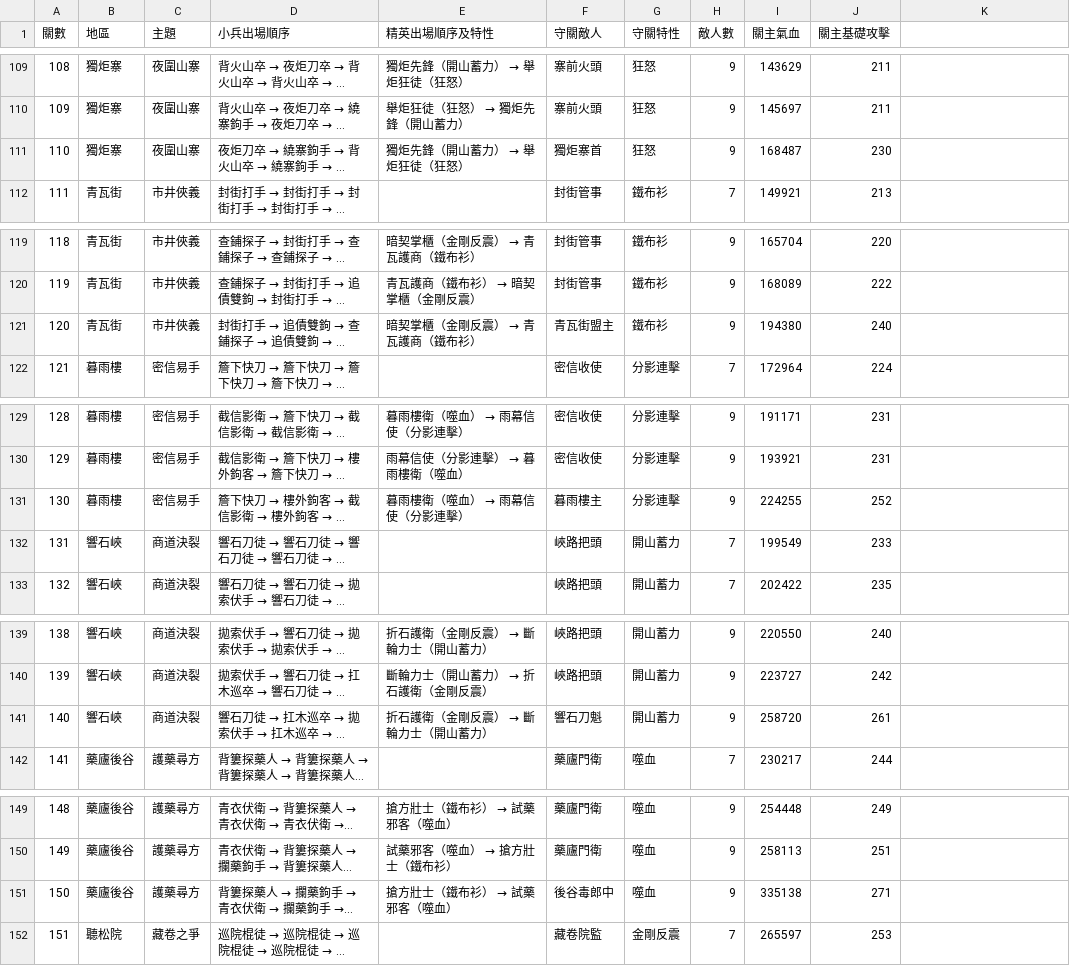
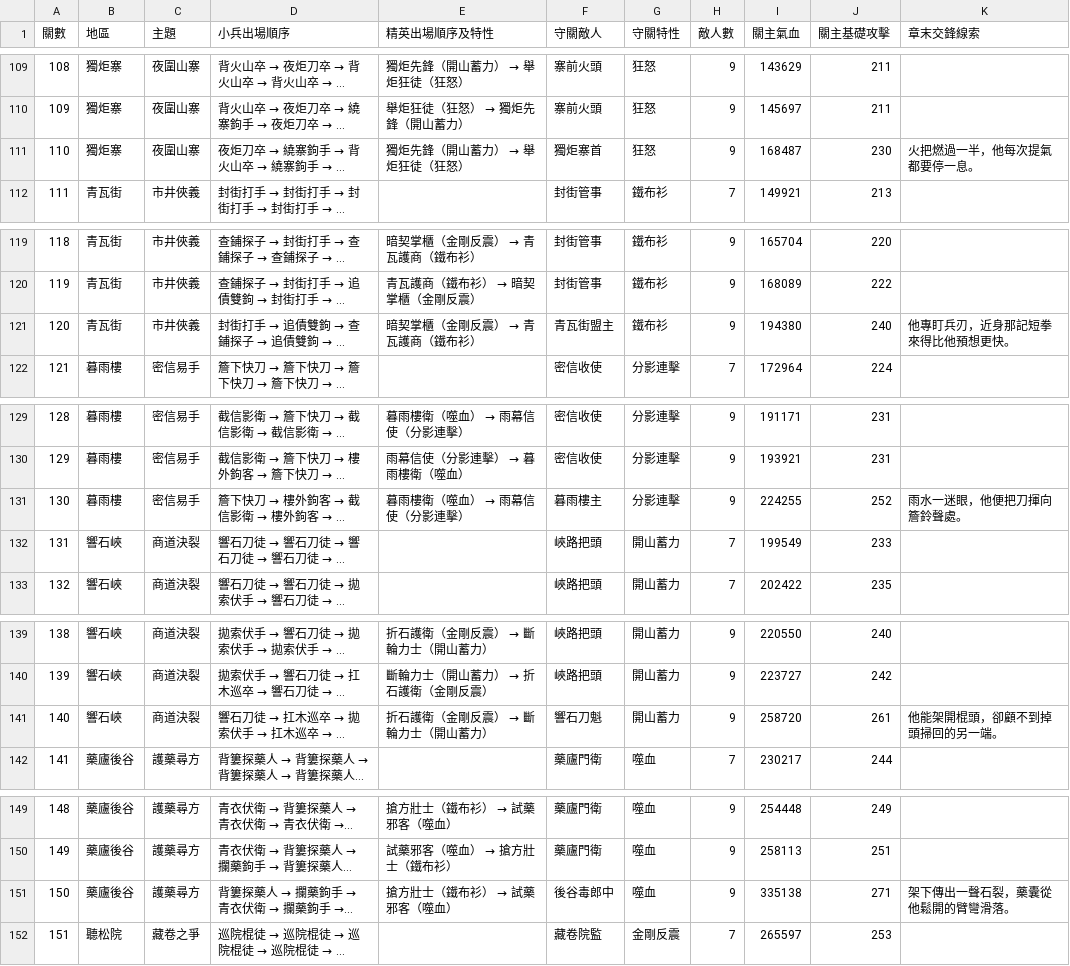
Before and after one commit to wyc3809/jianghu-life2, a CSV file: production/qa/evidence/redesign/spar-campaign-260/stages.csv, drawn as a sheet; only a part is shown, gaps mark what is left out; long unchanged cells end in …; the diff covers the shown part only; the diff names each change by its address in the sheet, - before the commit and + after, or states it on an @@ line.

```diff
--- a/production/qa/evidence/redesign/spar-campaign-260/stages.csv
+++ b/production/qa/evidence/redesign/spar-campaign-260/stages.csv
-K1: (empty)
+K1: 章末交鋒線索
-K111 (章末交鋒線索): (empty)
+K111 (章末交鋒線索): 火把燃過一半，他每次提氣都要停一息。
-K121 (章末交鋒線索): (empty)
+K121 (章末交鋒線索): 他專盯兵刃，近身那記短拳來得比他預想更快。
-K131 (章末交鋒線索): (empty)
+K131 (章末交鋒線索): 雨水一迷眼，他便把刀揮向簷鈴聲處。
-K141 (章末交鋒線索): (empty)
+K141 (章末交鋒線索): 他能架開棍頭，卻顧不到掉頭掃回的另一端。
-K151 (章末交鋒線索): (empty)
+K151 (章末交鋒線索): 架下傳出一聲石裂，藥囊從他鬆開的臂彎滑落。
```
Also changed, not shown: 21 edited cells elsewhere in this file, 13 other files.
